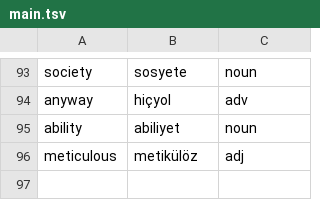
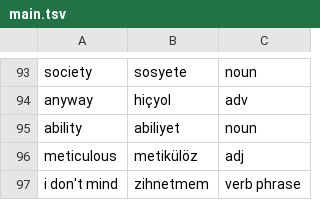
Before and after one commit to ekorekt/Turklish, a TSV file: main.tsv, drawn as a sheet; only a part is shown, gaps mark what is left out.

Commit message:
zihnetmem

```diff
--- a/main.tsv
+++ b/main.tsv
@@ -96 +96,2 @@ ability	abiliyet	noun
 meticulous	metikülöz	adj
+i don't mind	zihnetmem	verb phrase
```
